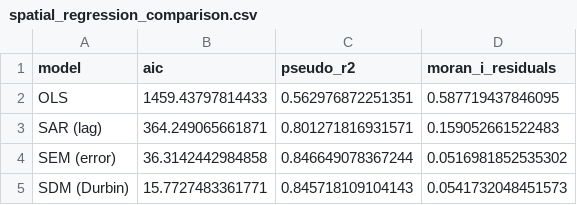
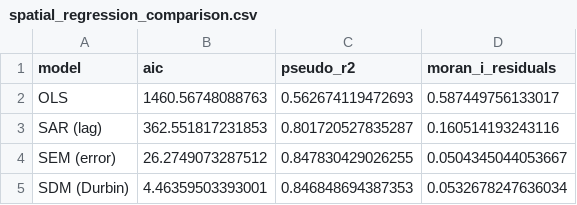
Before and after one commit to wozniak2/MobilityPatterns, a CSV file: Tables/spatial_regression_comparison.csv, drawn as a sheet.

```diff
--- a/Tables/spatial_regression_comparison.csv
+++ b/Tables/spatial_regression_comparison.csv
@@ -1,5 +1,5 @@
 "model","aic","pseudo_r2","moran_i_residuals"
-"OLS",1459.43797814433,0.562976872251351,0.587719437846095
-"SAR (lag)",364.249065661871,0.801271816931571,0.159052661522483
-"SEM (error)",36.3142442984858,0.846649078367244,0.0516981852535302
-"SDM (Durbin)",15.7727483361771,0.845718109104143,0.0541732048451573
+"OLS",1460.56748088763,0.562674119472693,0.587449756133017
+"SAR (lag)",362.551817231853,0.801720527835287,0.160514193243116
+"SEM (error)",26.2749073287512,0.847830429026255,0.0504345044053667
+"SDM (Durbin)",4.46359503393001,0.846848694387353,0.0532678247636034
```
Also changed, not shown: Tables/regression_vif.csv, Tables/residents_by_priority.csv, 5 other files.
